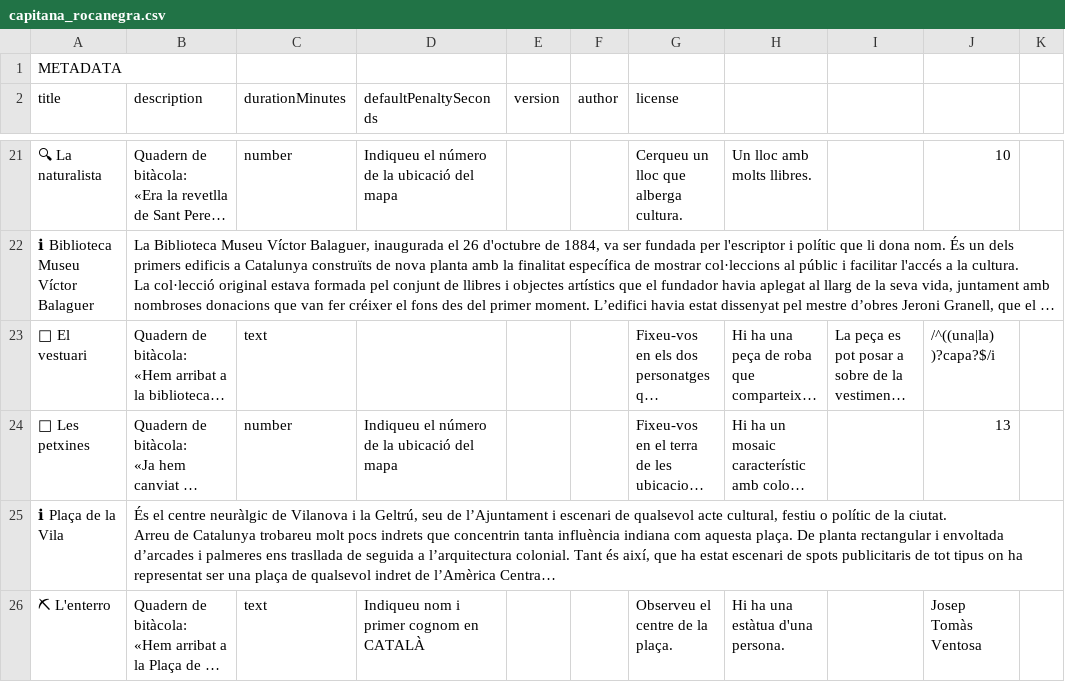
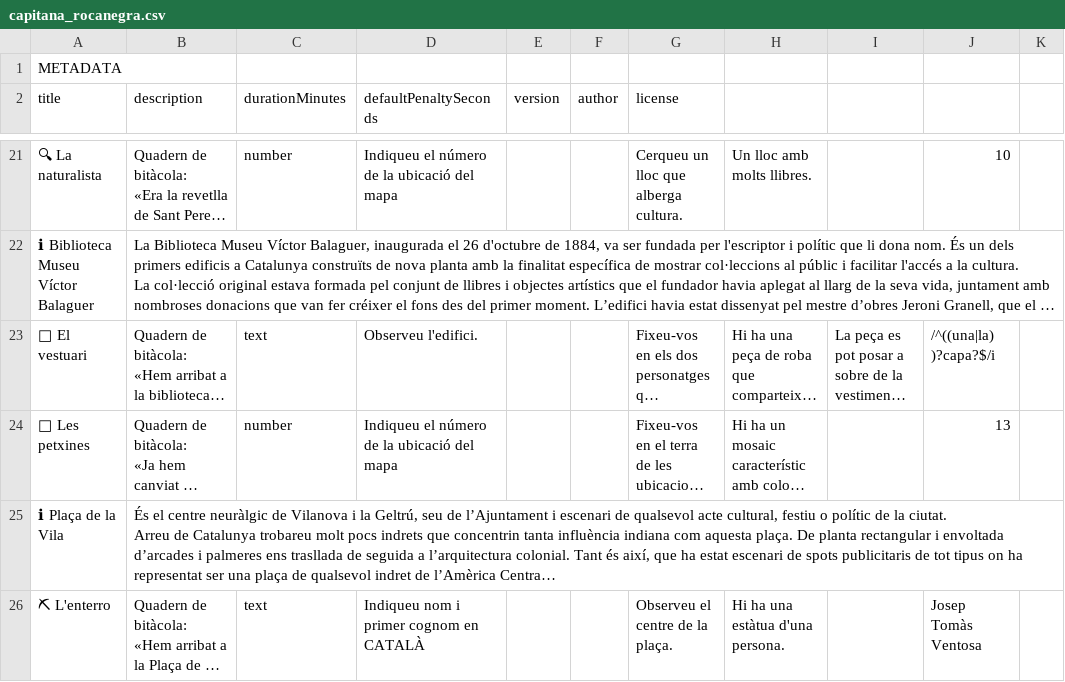
Before and after one commit to pepe84/escape-game-engine, a CSV file: games/capitana_rocanegra.csv, drawn as a sheet; only a part is shown, gaps mark what is left out; long unchanged cells end in …; the diff names each change by its address in the sheet, - before the commit and + after, or states it on an @@ line.

Commit message:
Updates

```diff
--- a/games/capitana_rocanegra.csv
+++ b/games/capitana_rocanegra.csv
-D23 (defaultPenaltySeconds): (empty)
+D23 (defaultPenaltySeconds): Observeu l'edifici.
```
